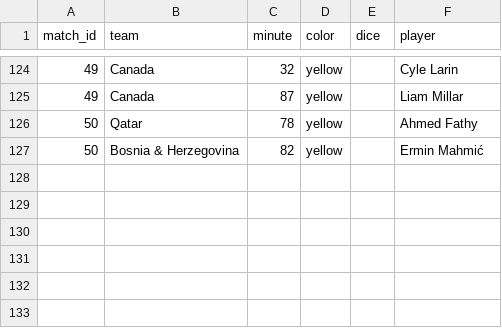
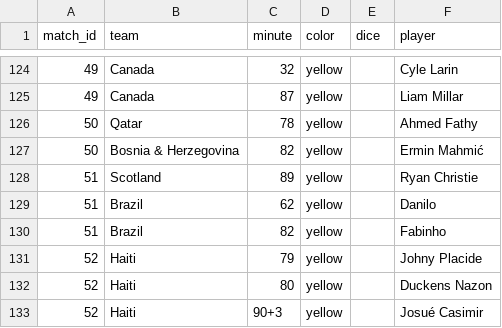
Before and after one commit to Godfrey811/wc2026friends, a CSV file: data/cards.csv, drawn as a sheet; only a part is shown, gaps mark what is left out.

```diff
--- a/data/cards.csv
+++ b/data/cards.csv
@@ -127 +127,7 @@ match_id,team,minute,color,dice,player
 50,Bosnia & Herzegovina,82,yellow,,Ermin Mahmić
+51,Scotland,89,yellow,,Ryan Christie
+51,Brazil,62,yellow,,Danilo
+51,Brazil,82,yellow,,Fabinho
+52,Haiti,79,yellow,,Johny Placide
+52,Haiti,80,yellow,,Duckens Nazon
+52,Haiti,90+3,yellow,,Josué Casimir
```
Also changed, not shown: data/goals.csv, data/matches.csv, 2 other files.
